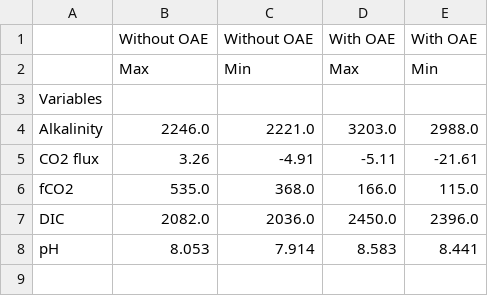
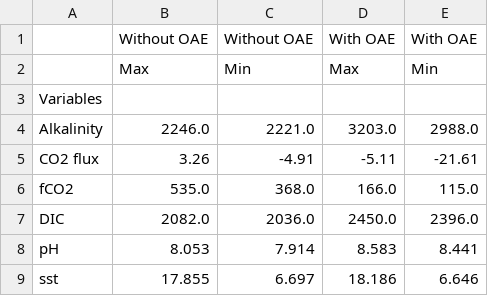
Before and after one commit to chiaraciscato/MScThesis, a CSV file: SSP1_2.6/Summary_minmax_dp.csv, drawn as a sheet; the diff names each change by its address in the sheet, - before the commit and + after, or states it on an @@ line.

```diff
--- a/SSP1_2.6/Summary_minmax_dp.csv
+++ b/SSP1_2.6/Summary_minmax_dp.csv
+row 9: sst | 17.855 | 6.697 | 18.186 | 6.646
```
Also changed, not shown: SSP1_2.6/Summary_amplitude.csv, 56 other files.
